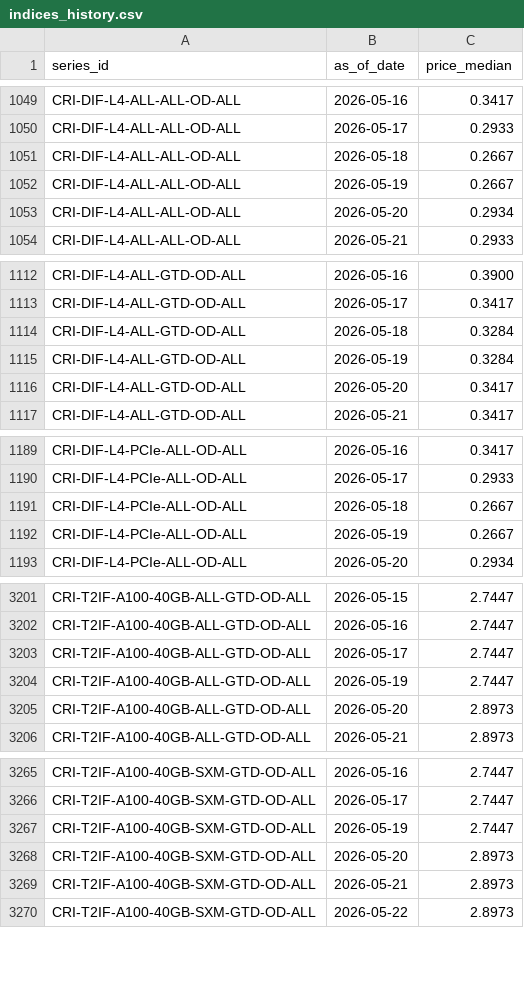
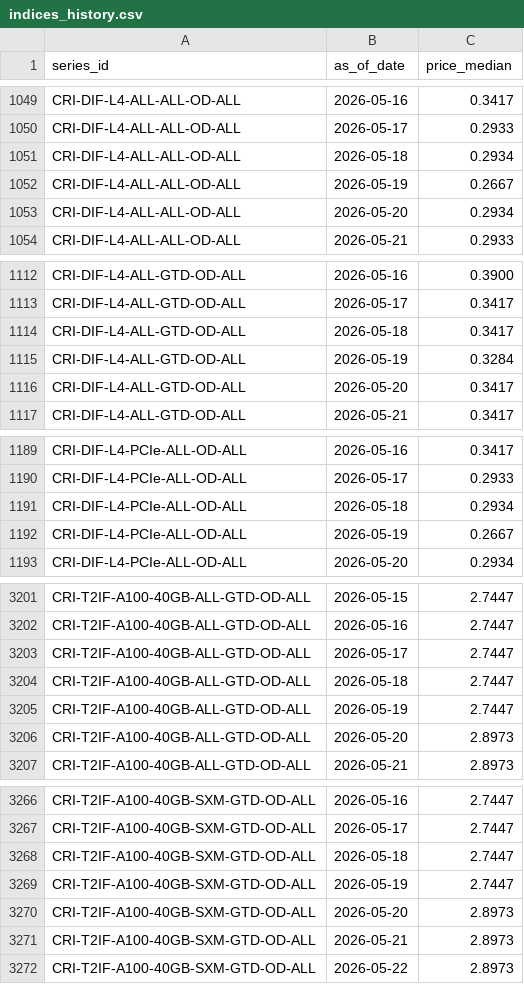
Before and after one commit to ccir-index/ccir-site, a CSV file: src/data/indices_history.csv, drawn as a sheet; only a part is shown, gaps mark what is left out; the diff covers the shown part only.

Commit message:
data: refresh snapshot to 2026-05-26

```diff
--- a/src/data/indices_history.csv
+++ b/src/data/indices_history.csv
@@ -1050,3 +1050,3 @@ CRI-DIF-L4-ALL-ALL-OD-ALL,2026-05-16,0.3417
 CRI-DIF-L4-ALL-ALL-OD-ALL,2026-05-17,0.2933
-CRI-DIF-L4-ALL-ALL-OD-ALL,2026-05-18,0.2667
+CRI-DIF-L4-ALL-ALL-OD-ALL,2026-05-18,0.2934
 CRI-DIF-L4-ALL-ALL-OD-ALL,2026-05-19,0.2667
@@ -1113,3 +1113,3 @@ CRI-DIF-L4-ALL-GTD-OD-ALL,2026-05-16,0.3900
 CRI-DIF-L4-ALL-GTD-OD-ALL,2026-05-17,0.3417
-CRI-DIF-L4-ALL-GTD-OD-ALL,2026-05-18,0.3284
+CRI-DIF-L4-ALL-GTD-OD-ALL,2026-05-18,0.3417
 CRI-DIF-L4-ALL-GTD-OD-ALL,2026-05-19,0.3284
@@ -1190,3 +1190,3 @@ CRI-DIF-L4-PCIe-ALL-OD-ALL,2026-05-16,0.3417
 CRI-DIF-L4-PCIe-ALL-OD-ALL,2026-05-17,0.2933
-CRI-DIF-L4-PCIe-ALL-OD-ALL,2026-05-18,0.2667
+CRI-DIF-L4-PCIe-ALL-OD-ALL,2026-05-18,0.2934
 CRI-DIF-L4-PCIe-ALL-OD-ALL,2026-05-19,0.2667
@@ -3203,2 +3203,3 @@ CRI-T2IF-A100-40GB-ALL-GTD-OD-ALL,2026-05-16,2.7447
 CRI-T2IF-A100-40GB-ALL-GTD-OD-ALL,2026-05-17,2.7447
+CRI-T2IF-A100-40GB-ALL-GTD-OD-ALL,2026-05-18,2.7447
 CRI-T2IF-A100-40GB-ALL-GTD-OD-ALL,2026-05-19,2.7447
@@ -3266,2 +3267,3 @@ CRI-T2IF-A100-40GB-SXM-GTD-OD-ALL,2026-05-16,2.7447
 CRI-T2IF-A100-40GB-SXM-GTD-OD-ALL,2026-05-17,2.7447
+CRI-T2IF-A100-40GB-SXM-GTD-OD-ALL,2026-05-18,2.7447
 CRI-T2IF-A100-40GB-SXM-GTD-OD-ALL,2026-05-19,2.7447
```
Also changed, not shown: 19 edited cells elsewhere in this file.
